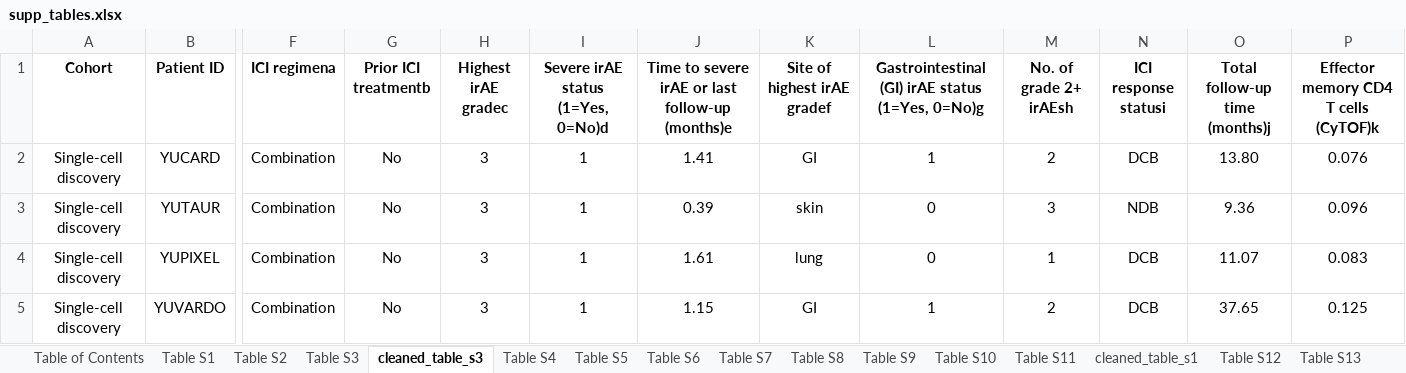
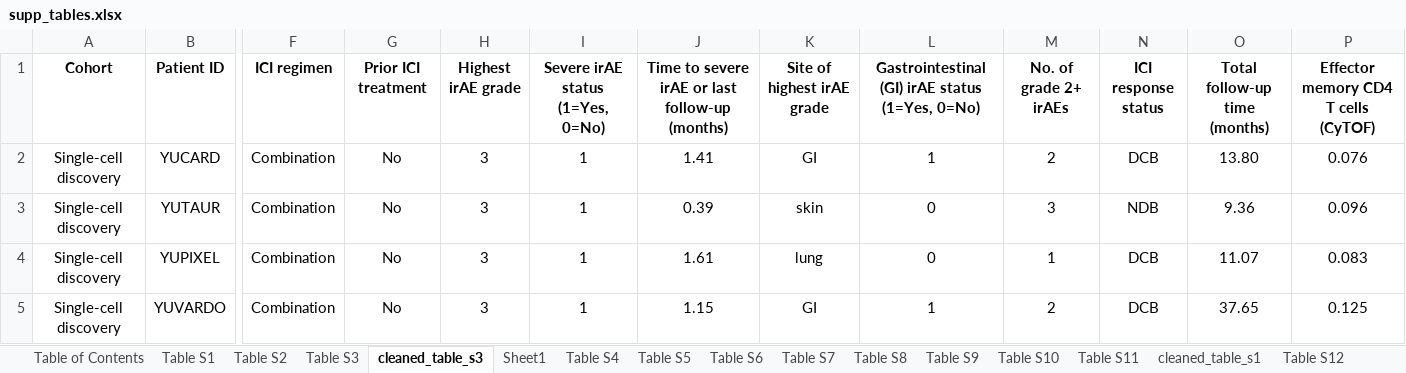
Before and after one commit to tybottorff/bottorffdocs, an Excel workbook: linsley_postdoc/coding_practice/data_reproduction/T_cell_characteristics_associated_with_toxicity_to_immune_checkpoint_blockade_in_patients_with_melanoma/raw_data/supp_tables.xlsx, sheet cleaned_table_s3, drawn as a sheet; only a part is shown, gaps mark what is left out; values as stored, in another font and other column widths than the file's, no borders; conditional formats not drawn; the diff covers the shown part only; the diff names each change by its address in the sheet, - before the commit and + after, or states it on an @@ line.

Commit message:
Clean colnames

```diff
--- a/linsley_postdoc/coding_practice/data_reproduction/T_cell_characteristics_associated_with_toxicity_to_immune_checkpoint_blockade_in_patients_with_melanoma/raw_data/supp_tables.xlsx (sheet cleaned_table_s3)
+++ b/linsley_postdoc/coding_practice/data_reproduction/T_cell_characteristics_associated_with_toxicity_to_immune_checkpoint_blockade_in_patients_with_melanoma/raw_data/supp_tables.xlsx (sheet cleaned_table_s3)
+sheet tab: Sheet1
-F1: ICI regimena
+F1: ICI regimen
-G1: Prior ICI treatmentb
+G1: Prior ICI treatment
-H1: Highest irAE gradec
+H1: Highest irAE grade
-I1: Severe irAE status (1=Yes, 0=No)d
+I1: Severe irAE status (1=Yes, 0=No)
-J1: …last follow-up (months)e
+J1: …last follow-up (months)
-K1: Site of highest irAE gradef
+K1: Site of highest irAE grade
-L1: …status (1=Yes, 0=No)g
+L1: …status (1=Yes, 0=No)
-M1: No. of grade 2+ irAEsh
+M1: No. of grade 2+ irAEs
-N1: ICI response statusi
+N1: ICI response status
-O1: Total follow-up time (months)j
+O1: Total follow-up time (months)
-P1: Effector memory CD4 T cells (CyTOF)k
+P1: Effector memory CD4 T cells (CyTOF)
```
Also changed, not shown: 2 edited cells elsewhere in this sheet, sheet cleaned_table_s1.
